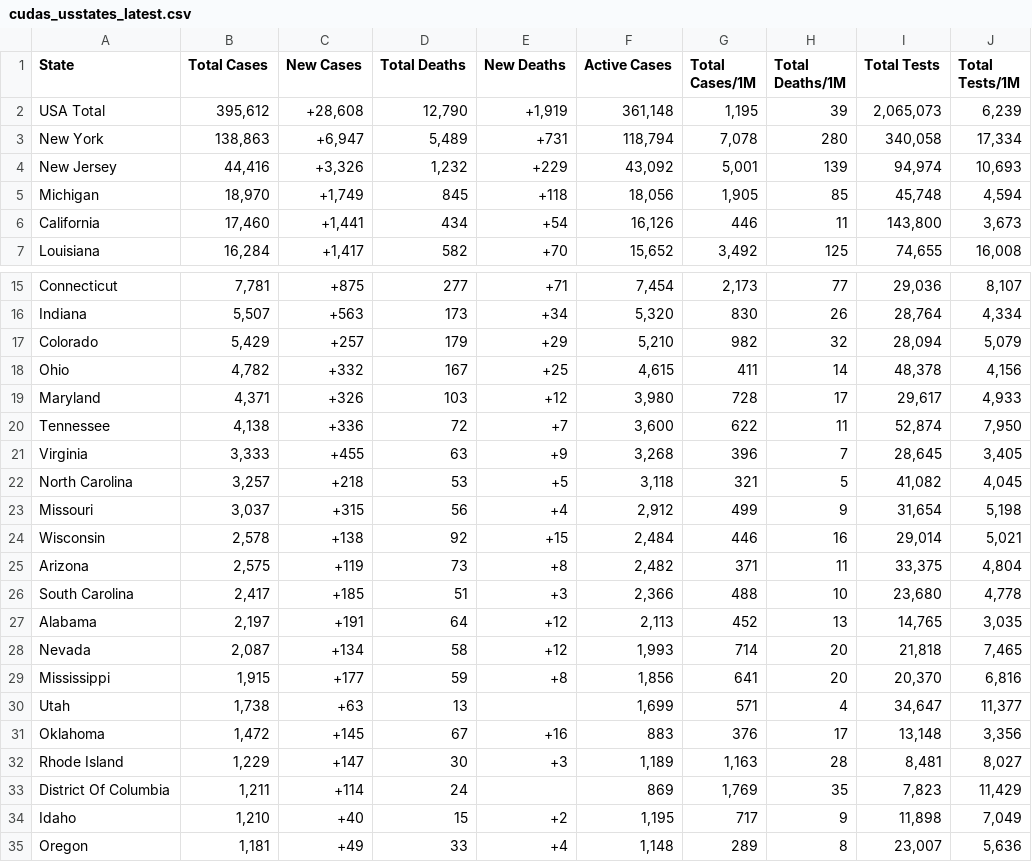
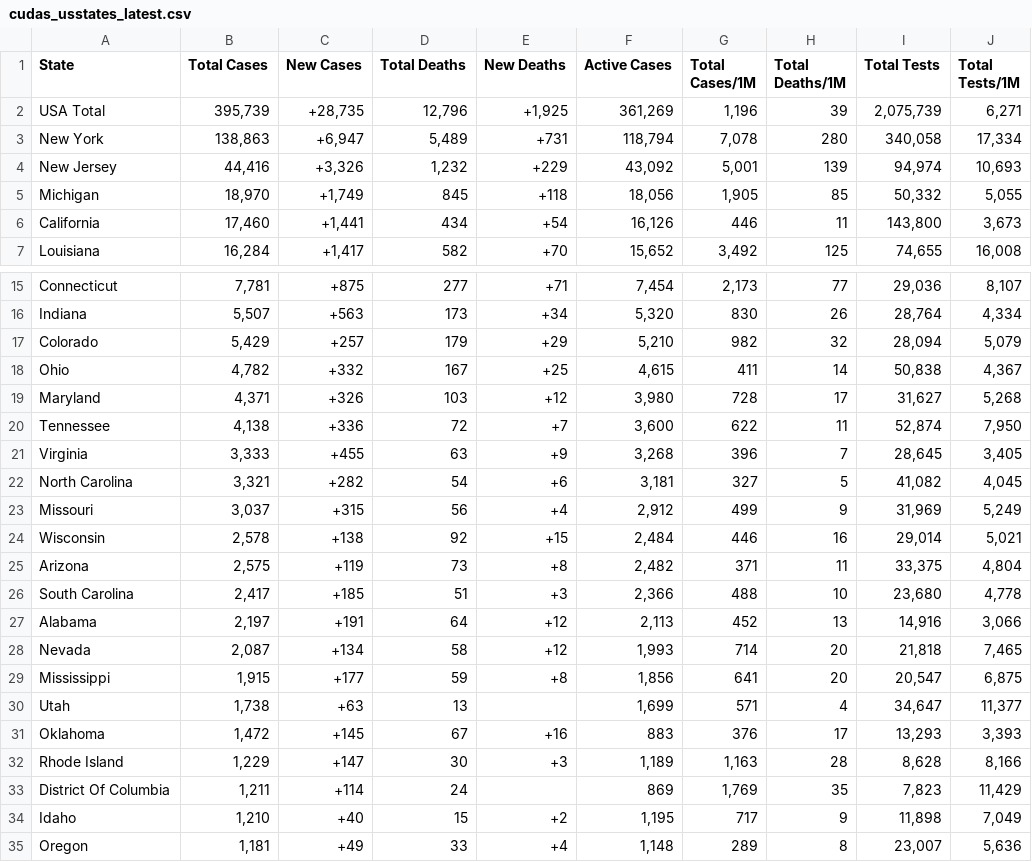
Before and after one commit to WeatherEric/covid19, a CSV file: latestdata/cudas_usstates_latest.csv, drawn as a sheet; only a part is shown, gaps mark what is left out; the diff covers the shown part only.

Commit message:
20200408 00:15:01Z Upload

```diff
--- a/latestdata/cudas_usstates_latest.csv
+++ b/latestdata/cudas_usstates_latest.csv
@@ -1,6 +1,6 @@
 State,Total Cases,New Cases,Total Deaths,New Deaths,Active Cases,Total Cases/1M,Total Deaths/1M,Total Tests,Total Tests/1M
-USA Total,"395,612","+28,608","12,790","+1,919","361,148","1,195",39,"2,065,073","6,239"
+USA Total,"395,739","+28,735","12,796","+1,925","361,269","1,196",39,"2,075,739","6,271"
 New York,"138,863","+6,947","5,489",+731,"118,794","7,078",280,"340,058","17,334"
 New Jersey,"44,416","+3,326","1,232",+229,"43,092","5,001",139,"94,974","10,693"
-Michigan,"18,970","+1,749",845,+118,"18,056","1,905",85,"45,748","4,594"
+Michigan,"18,970","+1,749",845,+118,"18,056","1,905",85,"50,332","5,055"
 California,"17,460","+1,441",434,+54,"16,126",446,11,"143,800","3,673"
@@ -17,8 +17,8 @@ Indiana,"5,507",+563,173,+34,"5,320",830,26,"28,764","4,334"
 Colorado,"5,429",+257,179,+29,"5,210",982,32,"28,094","5,079"
-Ohio,"4,782",+332,167,+25,"4,615",411,14,"48,378","4,156"
-Maryland,"4,371",+326,103,+12,"3,980",728,17,"29,617","4,933"
+Ohio,"4,782",+332,167,+25,"4,615",411,14,"50,838","4,367"
+Maryland,"4,371",+326,103,+12,"3,980",728,17,"31,627","5,268"
 Tennessee,"4,138",+336,72,+7,"3,600",622,11,"52,874","7,950"
 Virginia,"3,333",+455,63,+9,"3,268",396,7,"28,645","3,405"
-North Carolina,"3,257",+218,53,+5,"3,118",321,5,"41,082","4,045"
-Missouri,"3,037",+315,56,+4,"2,912",499,9,"31,654","5,198"
+North Carolina,"3,321",+282,54,+6,"3,181",327,5,"41,082","4,045"
+Missouri,"3,037",+315,56,+4,"2,912",499,9,"31,969","5,249"
 Wisconsin,"2,578",+138,92,+15,"2,484",446,16,"29,014","5,021"
@@ -26,8 +26,8 @@ Arizona,"2,575",+119,73,+8,"2,482",371,11,"33,375","4,804"
 South Carolina,"2,417",+185,51,+3,"2,366",488,10,"23,680","4,778"
-Alabama,"2,197",+191,64,+12,"2,113",452,13,"14,765","3,035"
+Alabama,"2,197",+191,64,+12,"2,113",452,13,"14,916","3,066"
 Nevada,"2,087",+134,58,+12,"1,993",714,20,"21,818","7,465"
-Mississippi,"1,915",+177,59,+8,"1,856",641,20,"20,370","6,816"
+Mississippi,"1,915",+177,59,+8,"1,856",641,20,"20,547","6,875"
 Utah,"1,738",+63,13,,"1,699",571,4,"34,647","11,377"
-Oklahoma,"1,472",+145,67,+16,883,376,17,"13,148","3,356"
-Rhode Island,"1,229",+147,30,+3,"1,189","1,163",28,"8,481","8,027"
+Oklahoma,"1,472",+145,67,+16,883,376,17,"13,293","3,393"
+Rhode Island,"1,229",+147,30,+3,"1,189","1,163",28,"8,628","8,166"
 District Of Columbia,"1,211",+114,24,,869,"1,769",35,"7,823","11,429"
```
Also changed, not shown: 17 edited cells elsewhere in this file.
